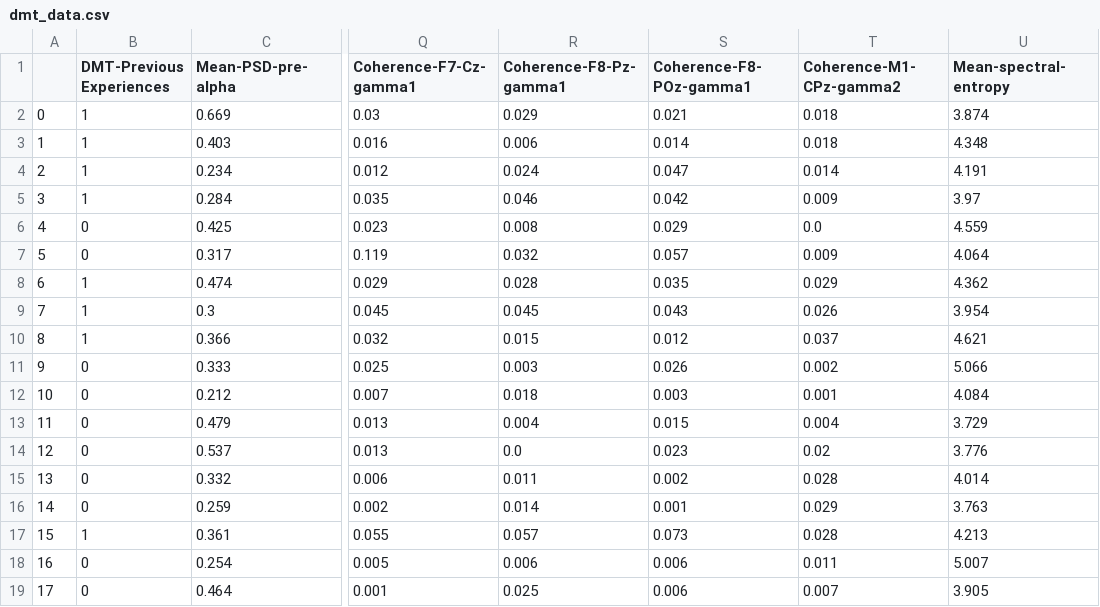
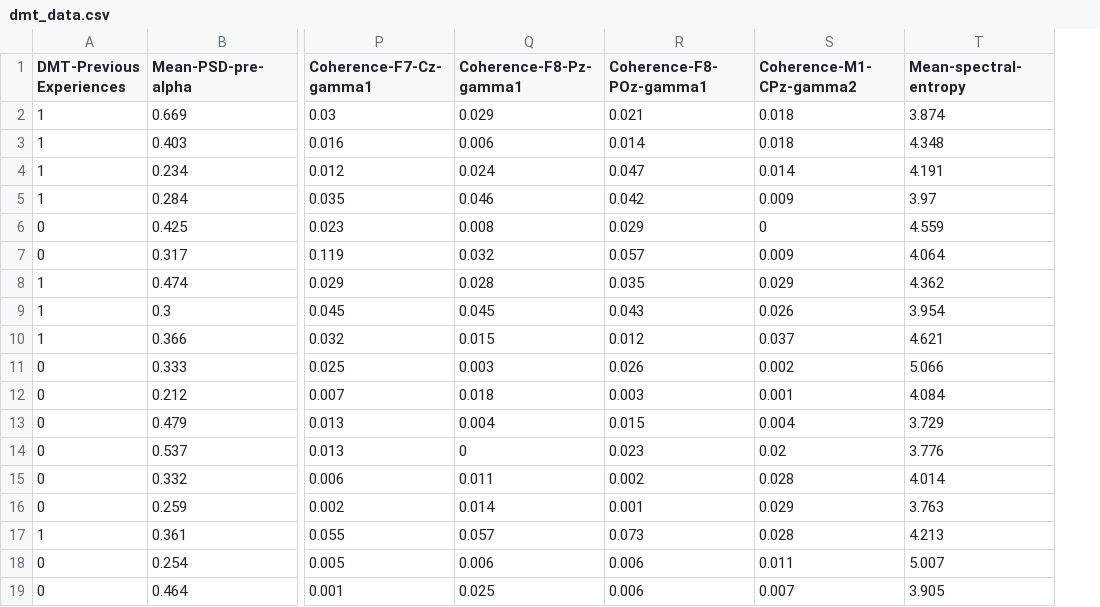
Before and after one commit to Yijun-cat/ML_DMT, a CSV file: dmt_data.csv, drawn as a sheet; only a part is shown, gaps mark what is left out; removed rows and columns are numbered as before the commit, all else as after; the diff names each change by its address in the sheet, - before the commit and + after, or states it on an @@ line.

```diff
--- a/dmt_data.csv
+++ b/dmt_data.csv
-column A, rows 2-19: 0 | 1 | 2 | 3 | 4 | 5 | 6 | 7 | 8 | 9 | 10 | 11 | 12 | 13 | 14 | 15 | 16 | 17
-S6 (Coherence-M1-CPz-gamma2): 0.0
+S6 (Coherence-M1-CPz-gamma2): 0
-Q14 (Coherence-F8-Pz-gamma1): 0.0
+Q14 (Coherence-F8-Pz-gamma1): 0
```
Also changed, not shown: 1 other file.
